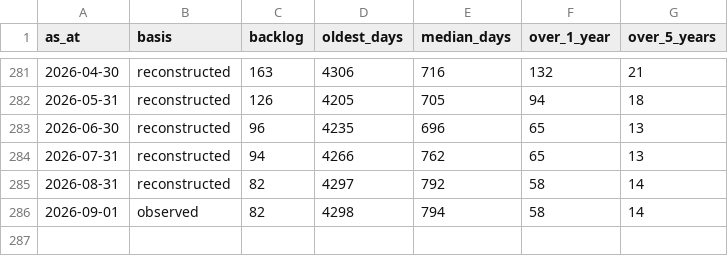
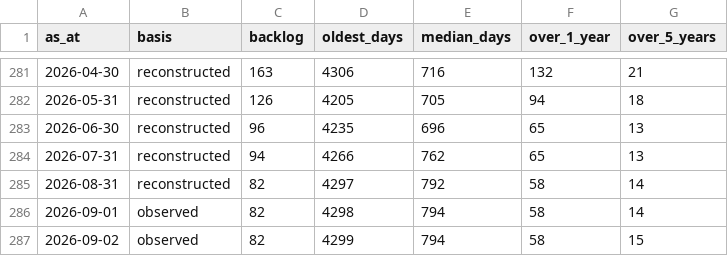
Before and after one commit to toohardbasket-lab/toohardbasket, a CSV file: scraper/data/backlog_history.csv, drawn as a sheet; only a part is shown, gaps mark what is left out; the diff names each change by its address in the sheet, - before the commit and + after, or states it on an @@ line.

Commit message:
Dataset update 2026-09-02

```diff
--- a/scraper/data/backlog_history.csv
+++ b/scraper/data/backlog_history.csv
+row 287: 2026-09-02 | observed | 82 | 4299 | 794 | 58 | 15
```
Also changed, not shown: scraper/data/house_ledger.csv, scraper/data/ledger.csv, 10 other files.
